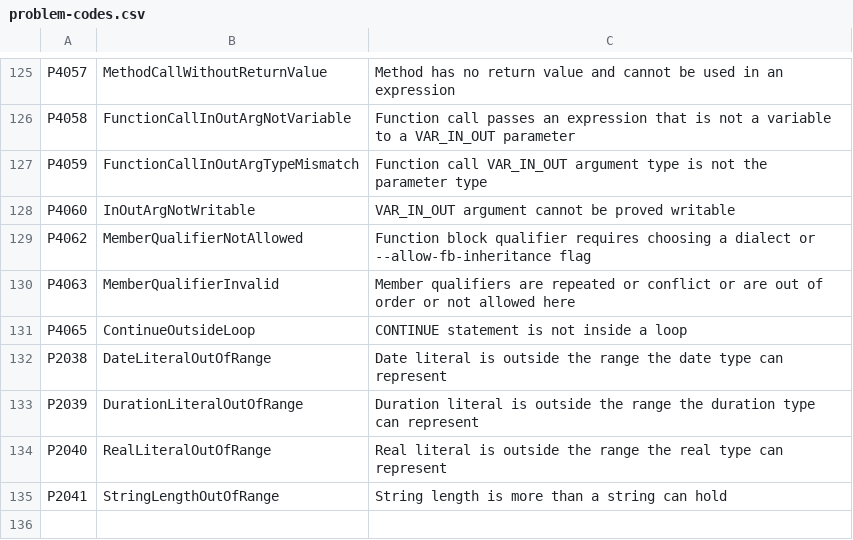
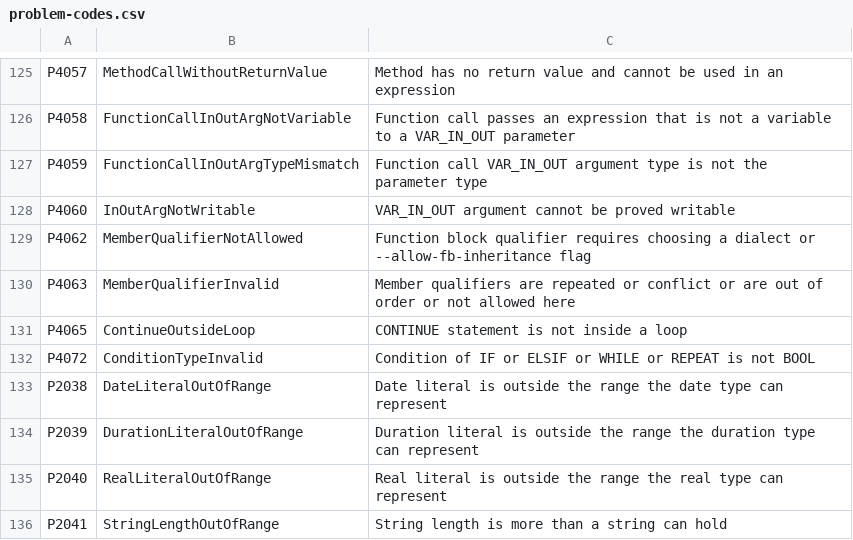
Before and after one commit to ironplc/ironplc, a CSV file: compiler/problems/resources/problem-codes.csv, drawn as a sheet; only a part is shown, gaps mark what is left out.

Commit message:
fix: report a condition of IF, WHILE or REPEAT that is not BOOL
IEC 61131-3 defines the condition of IF, ELSIF, WHILE and REPEAT UNTIL
as a Boolean expression, but nothing checked it: `IF d THEN` with
`d : DINT` passed `check` and codegen ran the THEN branch for any
non-zero value.

A new rule judges each condition with the relation an assignment to a
BOOL variable uses (value_type::check), and reports P4072 on the
condition when it does not hold. A comparison, a BOOL variable or
alias, a bit access and a BOOL function result or FB output pass; an
integer, bit string, real, string, time, enumeration or untyped integer
literal is reported. A condition left without a type is skipped.

Closes #1923

Assisted-by: AI

```diff
--- a/compiler/problems/resources/problem-codes.csv
+++ b/compiler/problems/resources/problem-codes.csv
@@ -131,2 +131,3 @@ P4063,MemberQualifierInvalid,Member qualifiers are repeated or conflict or are o
 P4065,ContinueOutsideLoop,CONTINUE statement is not inside a loop
+P4072,ConditionTypeInvalid,Condition of IF or ELSIF or WHILE or REPEAT is not BOOL
 P2038,DateLiteralOutOfRange,Date literal is outside the range the date type can represent
```
Also changed, not shown: 7 other files.
